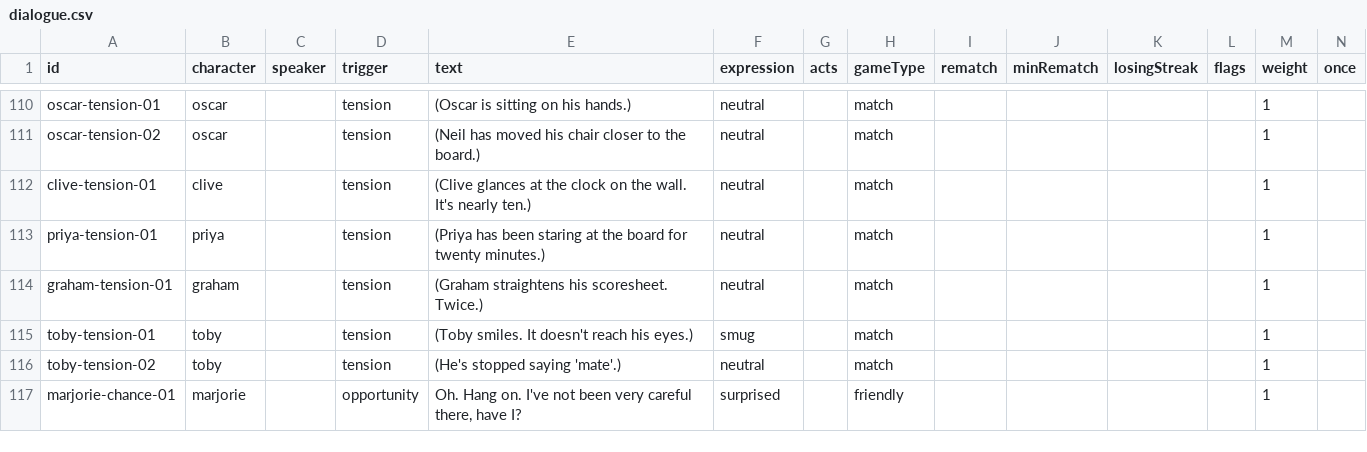
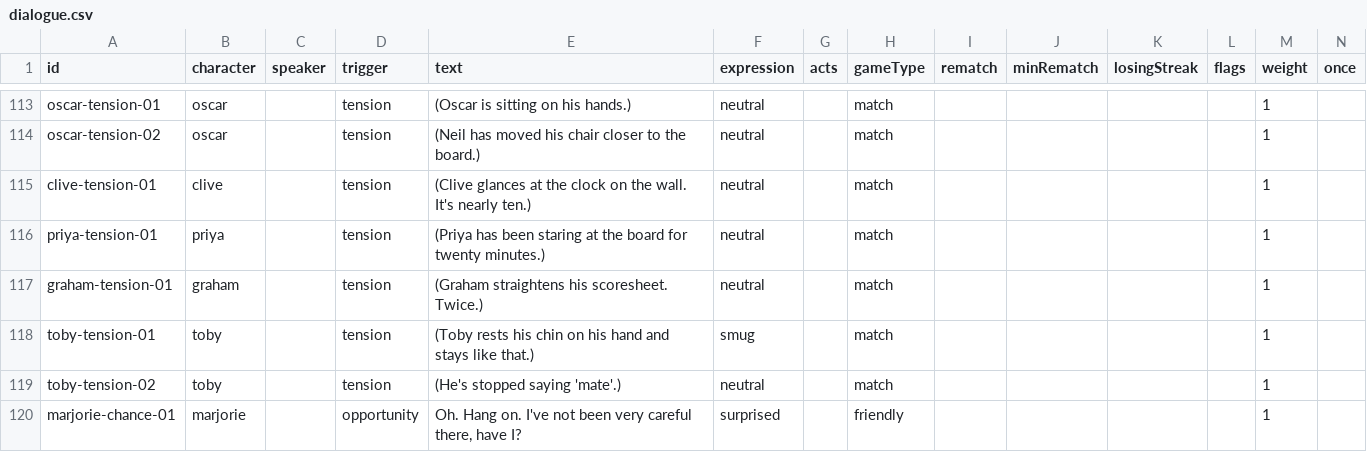
Before and after one commit to Lawsy99/club-night, a CSV file: content/dialogue.csv, drawn as a sheet; only a part is shown, gaps mark what is left out; the diff covers the shown part only.

```diff
--- a/content/dialogue.csv
+++ b/content/dialogue.csv
@@ -114,3 +117,3 @@ priya-tension-01,priya,,tension,(Priya has been staring at the board for twenty
 graham-tension-01,graham,,tension,(Graham straightens his scoresheet. Twice.),neutral,,match,,,,,1,
-toby-tension-01,toby,,tension,(Toby smiles. It doesn't reach his eyes.),smug,,match,,,,,1,
+toby-tension-01,toby,,tension,(Toby rests his chin on his hand and stays like that.),smug,,match,,,,,1,
 toby-tension-02,toby,,tension,(He's stopped saying 'mate'.),neutral,,match,,,,,1,
```
Also changed, not shown: 24 added rows and 6 edited cells elsewhere in this file, 23 other files.
